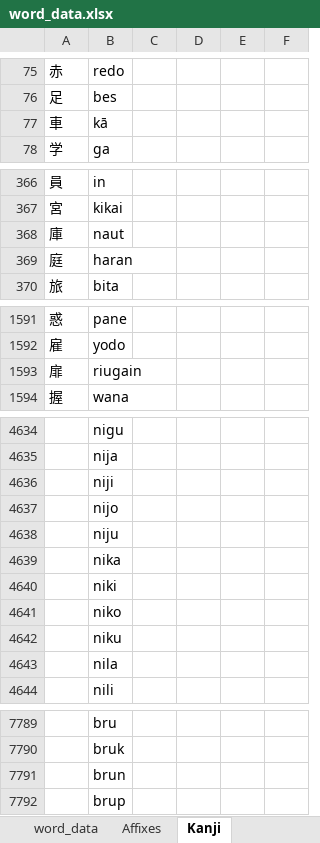
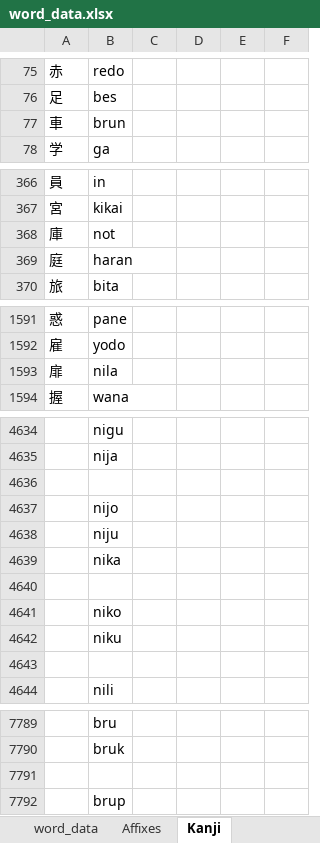
Before and after one commit to AlexAndPedro/alexandpedro.github.io, an Excel workbook: data/word_data.xlsx, sheet Kanji, drawn as a sheet; only a part is shown, gaps mark what is left out; values as stored, in another font and other column widths than the file's, no borders; conditional formats not drawn; the diff names each change by its address in the sheet, - before the commit and + after, or states it on an @@ line.

```diff
--- a/data/word_data.xlsx (sheet Kanji)
+++ b/data/word_data.xlsx (sheet Kanji)
-B77: kā
+B77: brun
-B368: naut
+B368: not
-B1593: riugain
+B1593: nila
-B4636: niji
+B4636: (empty)
-B4640: niki
+B4640: (empty)
-B4643: nila
+B4643: (empty)
-B7791: brun
+B7791: (empty)
```
Also changed, not shown: sheet word_data, 1 other file.
